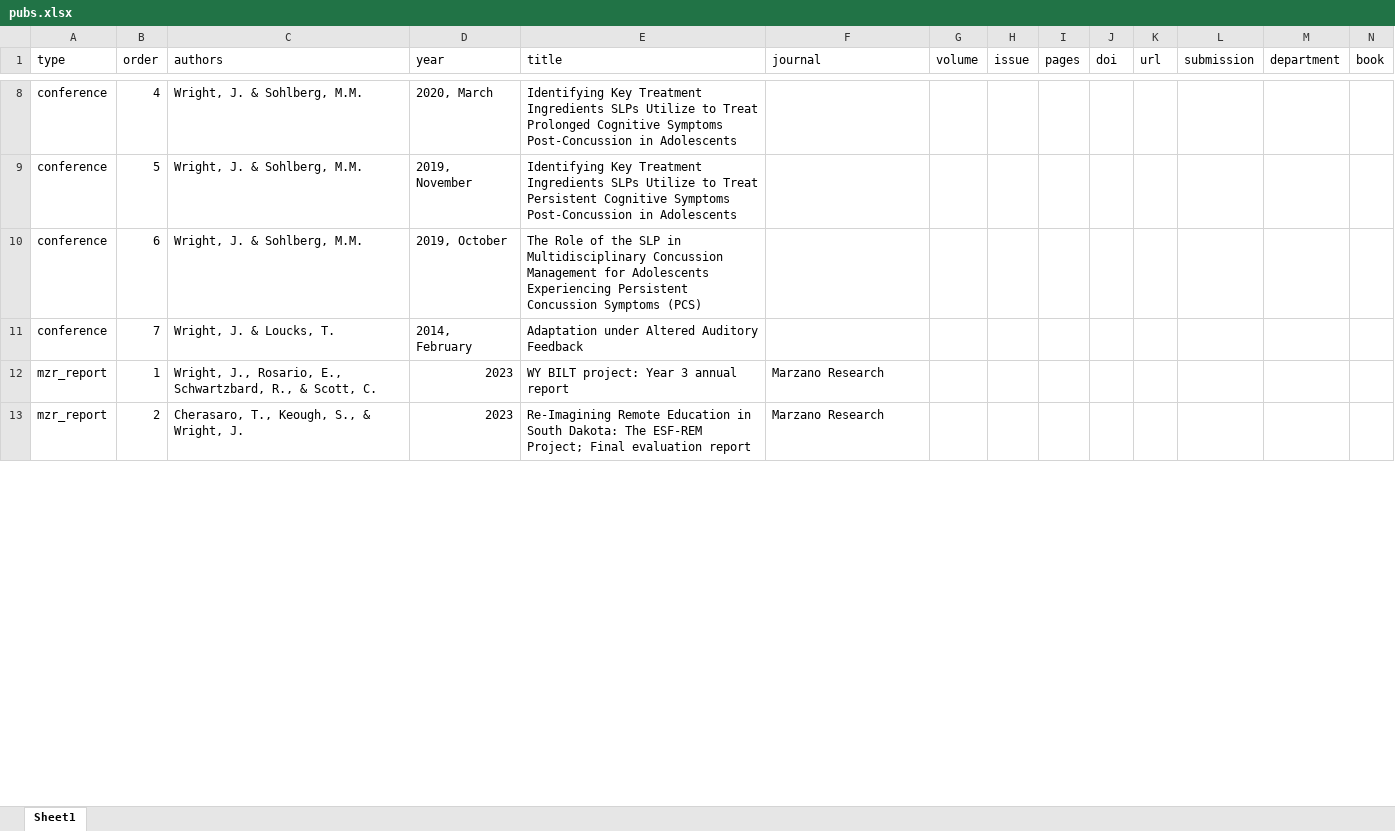
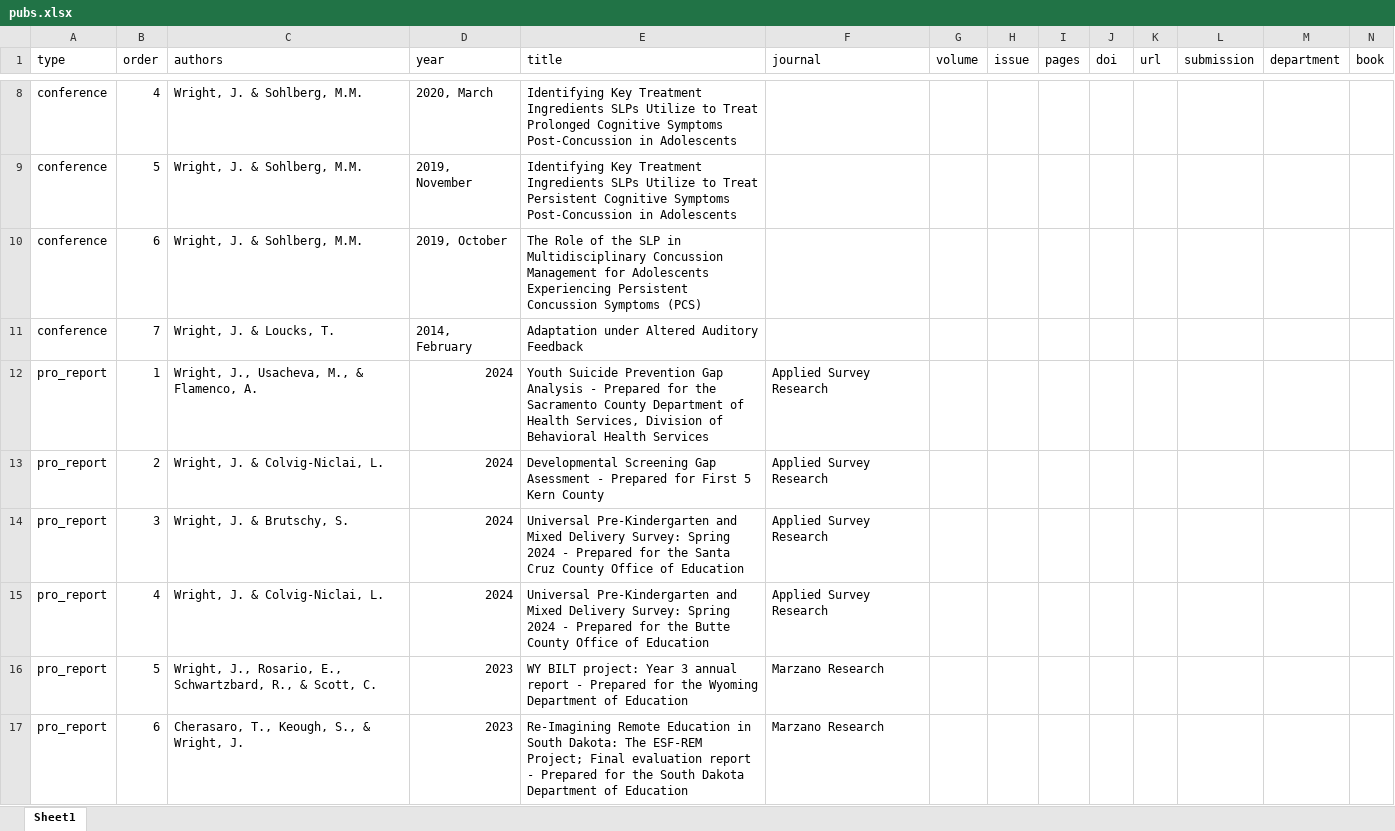
Before and after one commit to Jim-Wright90/wright_cv, an Excel workbook: data/pubs.xlsx, sheet Sheet1, drawn as a sheet; only a part is shown, gaps mark what is left out; values as stored, in another font and other column widths than the file's, no borders; addresses are those after the commit; rows hold the shown columns only; the diff covers the shown part only; the diff names each change by its address in the sheet, - before the commit and + after, or states it on an @@ line.

Commit message:
report additions

```diff
--- a/data/pubs.xlsx (sheet Sheet1)
+++ b/data/pubs.xlsx (sheet Sheet1)
+row 12: pro_report | 1 | Wright, J., Usacheva, M., & Flamenco, A. | 2024 | Youth Suicide Prevention Gap Analysis - Prepared for the Sacramento County Department of Health Services, Division of Behavioral Health Services | Applied Survey Research
+row 13: pro_report | 2 | Wright, J. & Colvig-Niclai, L. | 2024 | Developmental Screening Gap Asessment - Prepared for First 5 Kern County | Applied Survey Research
+row 14: pro_report | 3 | Wright, J. & Brutschy, S. | 2024 | Universal Pre-Kindergarten and Mixed Delivery Survey: Spring 2024 - Prepared for the Santa Cruz County Office of Education | Applied Survey Research
+row 15: pro_report | 4 | Wright, J. & Colvig-Niclai, L. | 2024 | Universal Pre-Kindergarten and Mixed Delivery Survey: Spring 2024 - Prepared for the Butte County Office of Education | Applied Survey Research
-A16:A17 (type): mzr_report
+A16:A17 (type): pro_report
-B16 (order): 1
+B16 (order): 5
-E16 (title): …annual report
+E16 (title): …annual report - Prepared for the Wyoming Department of Education
-B17 (order): 2
+B17 (order): 6
-E17 (title): …evaluation report
+E17 (title): …evaluation report - Prepared for the South Dakota Department of Education
```
Also changed, not shown: 15 edited cells elsewhere in this sheet, 2 other files.
